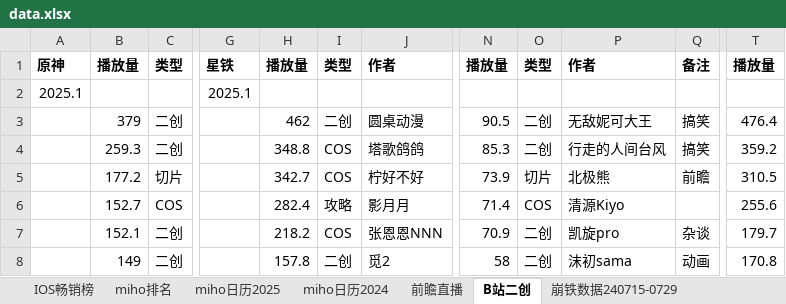
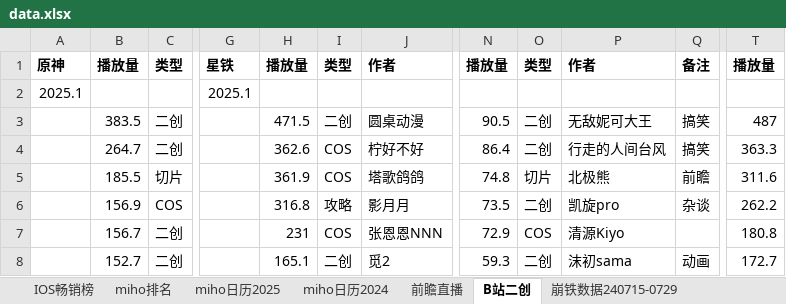
Before and after one commit to zq56745674/HSR_DATA_SERVER, an Excel workbook: doc/data.xlsx, sheet B站二创, drawn as a sheet; only a part is shown, gaps mark what is left out; values as stored, in another font and other column widths than the file's, no borders; the diff covers the shown part only; the diff names each change by its address in the sheet, - before the commit and + after, or states it on an @@ line.

Commit message:
doc

```diff
--- a/doc/data.xlsx (sheet B站二创)
+++ b/doc/data.xlsx (sheet B站二创)
-B3: 379
+B3: 383.5
-H3: 462
+H3: 471.5
-T3: 476.4
+T3: 487
-B4: 259.3
+B4: 264.7
-H4: 348.8
+H4: 362.6
-J4: 塔歌鸽鸽
+J4: 柠好不好
-N4: 85.3
+N4: 86.4
-T4: 359.2
+T4: 363.3
-B5: 177.2
+B5: 185.5
-H5: 342.7
+H5: 361.9
-J5: 柠好不好
+J5: 塔歌鸽鸽
-N5: 73.9
+N5: 74.8
-T5: 310.5
+T5: 311.6
-B6: 152.7
+B6: 156.9
-H6: 282.4
+H6: 316.8
-N6: 71.4
+N6: 73.5
-O6: COS
+O6: 二创
-P6: 清源Kiyo
+P6: 凯旋pro
-Q6: (empty)
+Q6: 杂谈
-T6: 255.6
+T6: 262.2
-B7: 152.1
+B7: 156.7
-H7: 218.2
+H7: 231
-N7: 70.9
+N7: 72.9
-O7: 二创
+O7: COS
-P7: 凯旋pro
+P7: 清源Kiyo
-Q7: 杂谈
+Q7: (empty)
-T7: 179.7
+T7: 180.8
-B8: 149
+B8: 152.7
-H8: 157.8
+H8: 165.1
-N8: 58
+N8: 59.3
-T8: 170.8
+T8: 172.7
```
Also changed, not shown: 21 added rows, 17 removed rows and 54 edited cells elsewhere in this sheet, sheet miho排名, sheet IOS畅销榜, charts or pictures.
